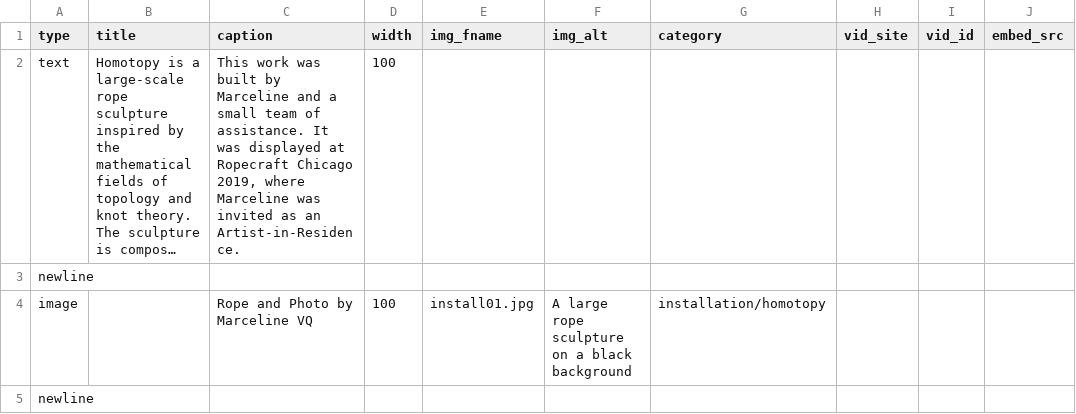
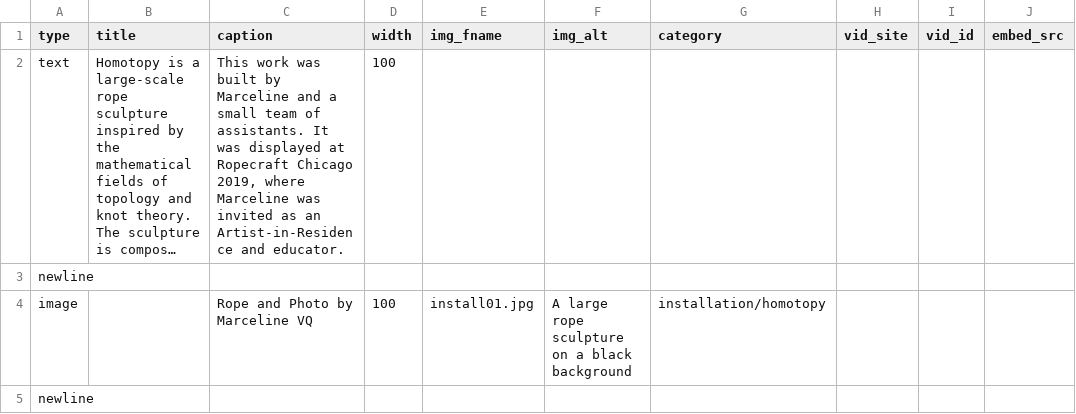
Before and after one commit to marcyvq12/marcyvq.github.io, a CSV file: config/homotopy_config.csv, drawn as a sheet; only a part is shown; long unchanged cells end in …; the diff covers the shown part only; the diff names each change by its address in the sheet, - before the commit and + after, or states it on an @@ line.

Commit message:
one last one

```diff
--- a/config/homotopy_config.csv
+++ b/config/homotopy_config.csv
-C2 (caption): …team of assistance. It was displayed at Ropecraft Chicago 2019, where Marceline was invited as an Artist-in-Residence.
+C2 (caption): …team of assistants. It was displayed at Ropecraft Chicago 2019, where Marceline was invited as an Artist-in-Residence and educator.
```
Also changed, not shown: 1 edited cell elsewhere in this file.
